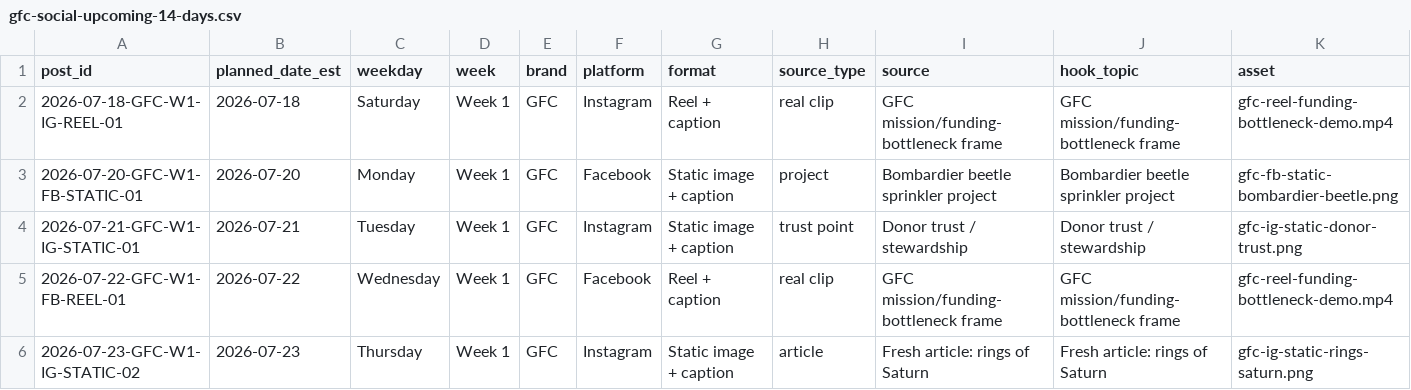
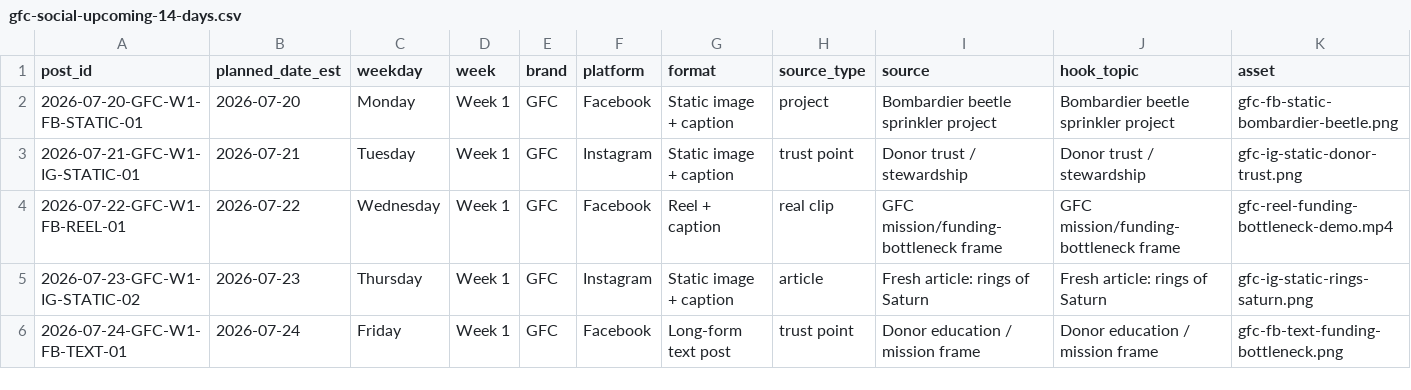
Before and after one commit to swsmusic/gfc-social-ledger, a CSV file: gfc-social-upcoming-14-days.csv, drawn as a sheet; only a part is shown; the shorter side is filled out with more unchanged rows; removed rows and columns are numbered as before the commit, all else as after; rows hold the shown columns only; the diff covers the shown part only; the diff names each change by its address in the sheet, - before the commit and + after, or states it on an @@ line.

Commit message:
Update GFC social ledger 2026-07-19T10:00:33Z

```diff
--- a/gfc-social-upcoming-14-days.csv
+++ b/gfc-social-upcoming-14-days.csv
-row 2: 2026-07-18-GFC-W1-IG-REEL-01 | 2026-07-18 | Saturday | Week 1 | GFC | Instagram | Reel + caption | real clip | GFC mission/funding-bottleneck frame | GFC mission/funding-bottleneck frame | gfc-reel-funding-bottleneck-demo.mp4
```
Also changed, not shown: 1 added row and 7 edited cells elsewhere in this file, 1 other file.
